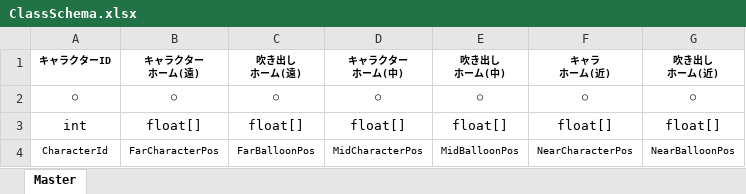
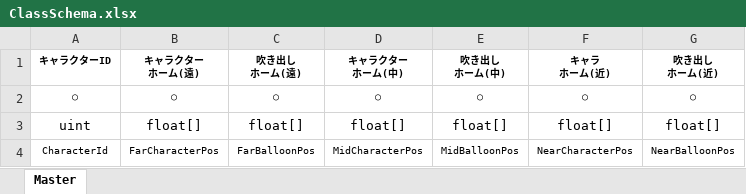
Before and after one commit to oTAMAKOo/Aries-Master, an Excel workbook: Masters/Character/CharacterHomePositionMaster/ClassSchema.xlsx, sheet Master, drawn as a sheet; values as stored, in another font and other column widths than the file's, no borders; the diff names each change by its address in the sheet, - before the commit and + after, or states it on an @@ line.

```diff
--- a/Masters/Character/CharacterHomePositionMaster/ClassSchema.xlsx (sheet Master)
+++ b/Masters/Character/CharacterHomePositionMaster/ClassSchema.xlsx (sheet Master)
-A3 (キャラクターID): int
+A3 (キャラクターID): uint
```
Also changed, not shown: Masters/Character/CharacterLevelMaster/ClassSchema.xlsx, Masters/Character/CharacterMaster/ClassSchema.xlsx, 53 other files.
